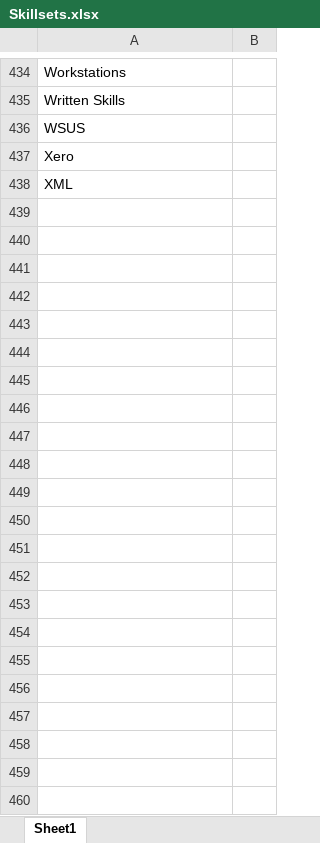
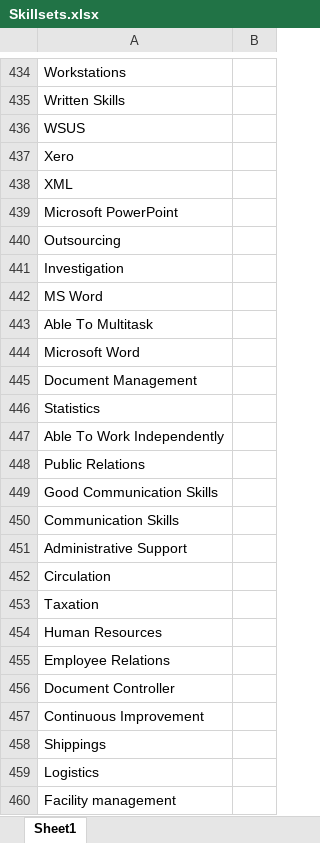
Before and after one commit to lambda100/sct9-diamond-proj2, an Excel workbook: input/Skillsets.xlsx, sheet Sheet1, drawn as a sheet; only a part is shown, gaps mark what is left out; values as stored, in another font and other column widths than the file's, no borders; conditional formats not drawn; the diff names each change by its address in the sheet, - before the commit and + after, or states it on an @@ line.

```diff
--- a/input/Skillsets.xlsx (sheet Sheet1)
+++ b/input/Skillsets.xlsx (sheet Sheet1)
+row 439: Microsoft PowerPoint
+row 440: Outsourcing
+row 441: Investigation
+row 442: MS Word
+row 443: Able To Multitask
+row 444: Microsoft Word
+row 445: Document Management
+row 446: Statistics
+row 447: Able To Work Independently
+row 448: Public Relations
+row 449: Good Communication Skills
+row 450: Communication Skills
+row 451: Administrative Support
+row 452: Circulation
+row 453: Taxation
+row 454: Human Resources
+row 455: Employee Relations
+row 456: Document Controller
+row 457: Continuous Improvement
+row 458: Shippings
+row 459: Logistics
+row 460: Facility management
```
Also changed, not shown: output/Report.xlsx, 8 other files.
